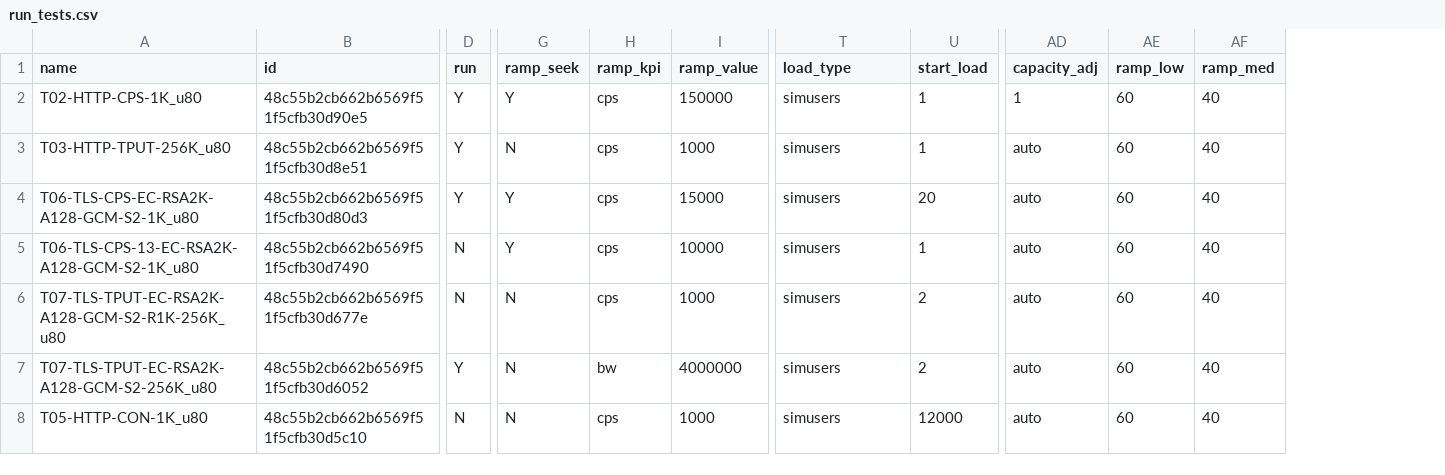
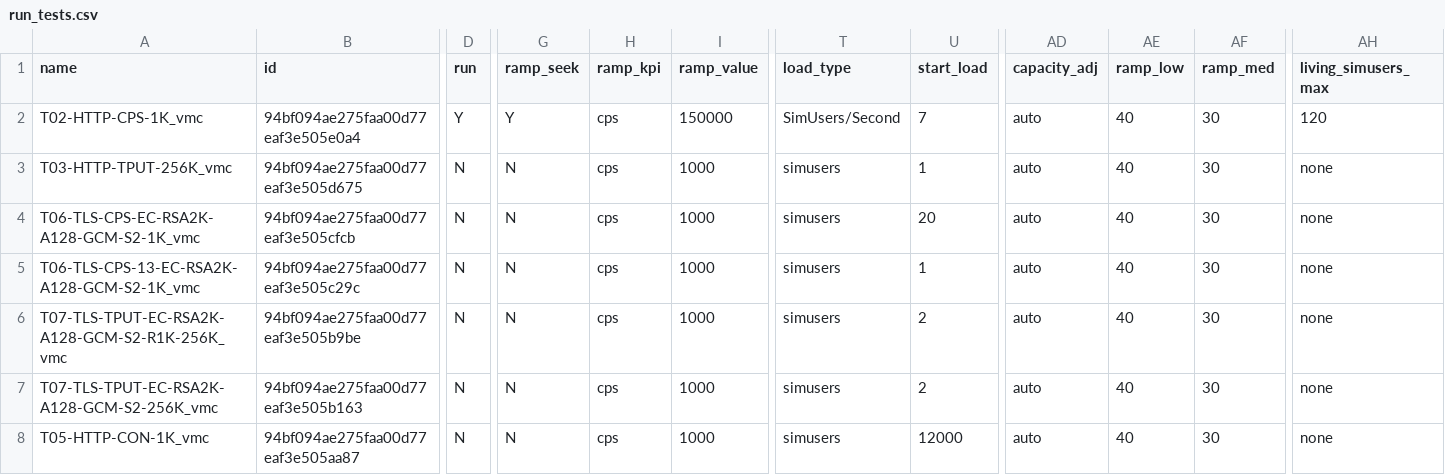
Before and after one commit to Spirent/cf-netsecopen-tests, a CSV file: cf_runtests/input/run_tests.csv, drawn as a sheet; only a part is shown, gaps mark what is left out; the diff names each change by its address in the sheet, - before the commit and + after, or states it on an @@ line.

```diff
--- a/cf_runtests/input/run_tests.csv
+++ b/cf_runtests/input/run_tests.csv
+column AH (living_simusers_max), rows 2-8: 120 | none | none | none | none | none | none
-A2 (name): T02-HTTP-CPS-1K_u80
+A2 (name): T02-HTTP-CPS-1K_vmc
-B2 (id): 48c55b2cb662b6569f51f5cfb30d90e5
+B2 (id): 94bf094ae275faa00d77eaf3e505e0a4
-T2 (load_type): simusers
+T2 (load_type): SimUsers/Second
-U2 (start_load): 1
+U2 (start_load): 7
-AD2 (capacity_adj): 1
+AD2 (capacity_adj): auto
-AE2:AE8 (ramp_low): 60
+AE2:AE8 (ramp_low): 40
-AF2:AF8 (ramp_med): 40
+AF2:AF8 (ramp_med): 30
-A3 (name): T03-HTTP-TPUT-256K_u80
+A3 (name): T03-HTTP-TPUT-256K_vmc
-B3 (id): 48c55b2cb662b6569f51f5cfb30d8e51
+B3 (id): 94bf094ae275faa00d77eaf3e505d675
-D3:D4 (run): Y
+D3:D4 (run): N
-A4 (name): T06-TLS-CPS-EC-RSA2K-A128-GCM-S2-1K_u80
+A4 (name): T06-TLS-CPS-EC-RSA2K-A128-GCM-S2-1K_vmc
-B4 (id): 48c55b2cb662b6569f51f5cfb30d80d3
+B4 (id): 94bf094ae275faa00d77eaf3e505cfcb
-G4:G5 (ramp_seek): Y
+G4:G5 (ramp_seek): N
-I4 (ramp_value): 15000
+I4 (ramp_value): 1000
-A5 (name): T06-TLS-CPS-13-EC-RSA2K-A128-GCM-S2-1K_u80
+A5 (name): T06-TLS-CPS-13-EC-RSA2K-A128-GCM-S2-1K_vmc
-B5 (id): 48c55b2cb662b6569f51f5cfb30d7490
+B5 (id): 94bf094ae275faa00d77eaf3e505c29c
-I5 (ramp_value): 10000
+I5 (ramp_value): 1000
-A6 (name): T07-TLS-TPUT-EC-RSA2K-A128-GCM-S2-R1K-256K_u80
+A6 (name): T07-TLS-TPUT-EC-RSA2K-A128-GCM-S2-R1K-256K_vmc
-B6 (id): 48c55b2cb662b6569f51f5cfb30d677e
+B6 (id): 94bf094ae275faa00d77eaf3e505b9be
-A7 (name): T07-TLS-TPUT-EC-RSA2K-A128-GCM-S2-256K_u80
+A7 (name): T07-TLS-TPUT-EC-RSA2K-A128-GCM-S2-256K_vmc
-B7 (id): 48c55b2cb662b6569f51f5cfb30d6052
+B7 (id): 94bf094ae275faa00d77eaf3e505b163
-D7 (run): Y
+D7 (run): N
-H7 (ramp_kpi): bw
+H7 (ramp_kpi): cps
-I7 (ramp_value): 4000000
+I7 (ramp_value): 1000
-A8 (name): T05-HTTP-CON-1K_u80
+A8 (name): T05-HTTP-CON-1K_vmc
-B8 (id): 48c55b2cb662b6569f51f5cfb30d5c10
+B8 (id): 94bf094ae275faa00d77eaf3e505aa87
```
Also changed, not shown: cf_runtests/input/run_tests_reference.csv, 2 other files.
